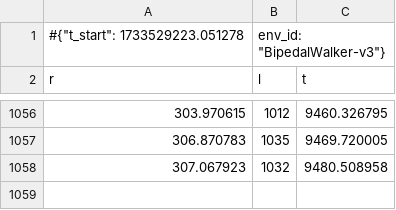
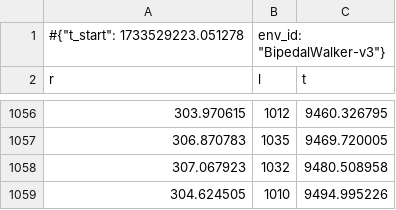
Before and after one commit to ggoonnzzaallo/antarctic, a CSV file: rl_learn/bipedal/SB3/Experiment/logs/SAC/monitor.csv, drawn as a sheet; only a part is shown, gaps mark what is left out; the diff names each change by its address in the sheet, - before the commit and + after, or states it on an @@ line.

```diff
--- a/rl_learn/bipedal/SB3/Experiment/logs/SAC/monitor.csv
+++ b/rl_learn/bipedal/SB3/Experiment/logs/SAC/monitor.csv
+row 1059: 304.624505 | 1010 | 9494.995226
```
Also changed, not shown: rl_learn/bipedal/SB3/Experiment_2/logs/SAC/monitor.csv, 1 other file.
